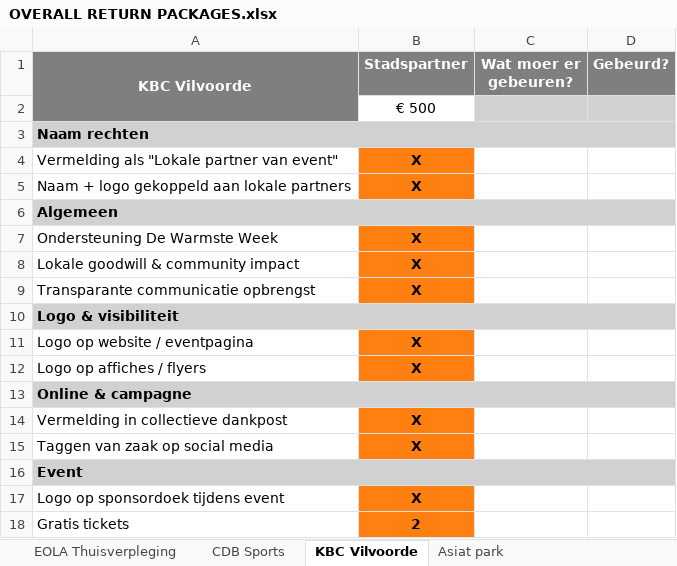
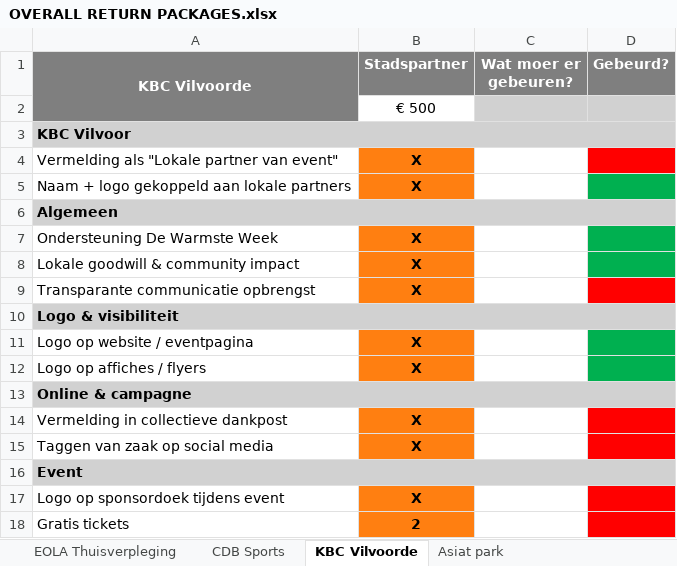
Before and after one commit to JasperSae/CHAUD, an Excel workbook: assets/partners/OVERALL RETURN PACKAGES.xlsx, sheet KBC Vilvoorde, drawn as a sheet; values as stored, in another font and other column widths than the file's, no borders; conditional formats not drawn; the diff names each change by its address in the sheet, - before the commit and + after, or states it on an @@ line.

```diff
--- a/assets/partners/OVERALL RETURN PACKAGES.xlsx (sheet KBC Vilvoorde)
+++ b/assets/partners/OVERALL RETURN PACKAGES.xlsx (sheet KBC Vilvoorde)
-A3 (KBC Vilvoorde): Naam rechten
+A3 (KBC Vilvoorde): KBC Vilvoor
-D4 fill: none
+D4 fill: #FF0000
-D5 fill: none
+D5 fill: #00B050
-D7:D8 fill: none
+D7:D8 fill: #00B050
-D9 fill: none
+D9 fill: #FF0000
-D11:D12 fill: none
+D11:D12 fill: #00B050
-D14:D15 fill: none
+D14:D15 fill: #FF0000
-D17:D18 fill: none
+D17:D18 fill: #FF0000
```
Also changed, not shown: sheet CDB Sports, sheet Hamblok Pissens Architecten, sheet P-Productions, sheet Asiat park, sheet EOLA Thuisverpleging, sheet MServiceS, 9 more sheets, other sheet tabs, 34 other files.
